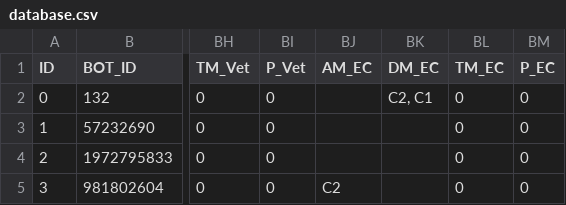
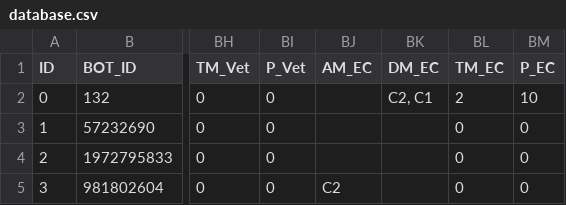
Before and after one commit to jgalaso93/HvZ_APP, a CSV file: database.csv, drawn as a sheet; only a part is shown, gaps mark what is left out; the diff names each change by its address in the sheet, - before the commit and + after, or states it on an @@ line.

Commit message:
[FIX] Added new things to done mission
When a mission is done, also adds one to the amount of missions done
Alse adds the value of the mission to the points of the user
Added function that returns alls the missions done by a user

```diff
--- a/database.csv
+++ b/database.csv
-BL2 (TM_EC): 0
+BL2 (TM_EC): 2
-BM2 (P_EC): 0
+BM2 (P_EC): 10
```
Also changed, not shown: 1 other file.
